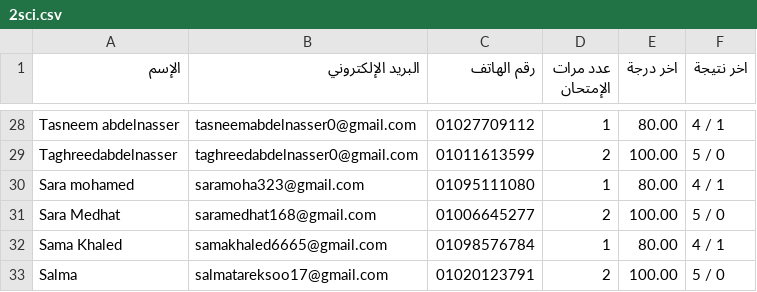
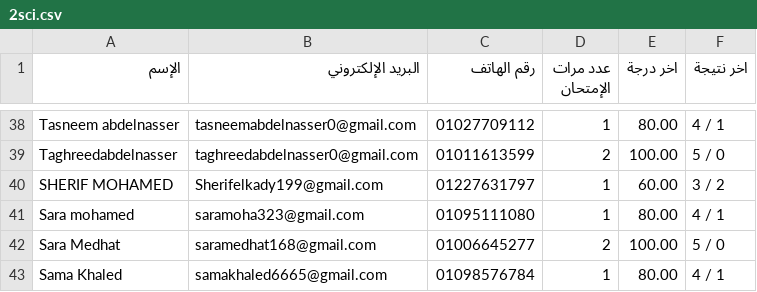
Before and after one commit to Harvovich/Marks-csv, a CSV file: 2sci.csv, drawn as a sheet; only a part is shown, gaps mark what is left out; the shorter side is filled out with more unchanged rows; the diff covers the shown part only.

```diff
--- a/2sci.csv
+++ b/2sci.csv
@@ -29,2 +39,3 @@
 "Taghreedabdelnasser","taghreedabdelnasser0@gmail.com","01011613599","2","100.00","5 / 0"
+"SHERIF MOHAMED","Sherifelkady199@gmail.com","01227631797","1","60.00","3 / 2"
 "Sara mohamed","saramoha323@gmail.com","01095111080","1","80.00","4 / 1"
```
Also changed, not shown: 24 added rows elsewhere in this file.
